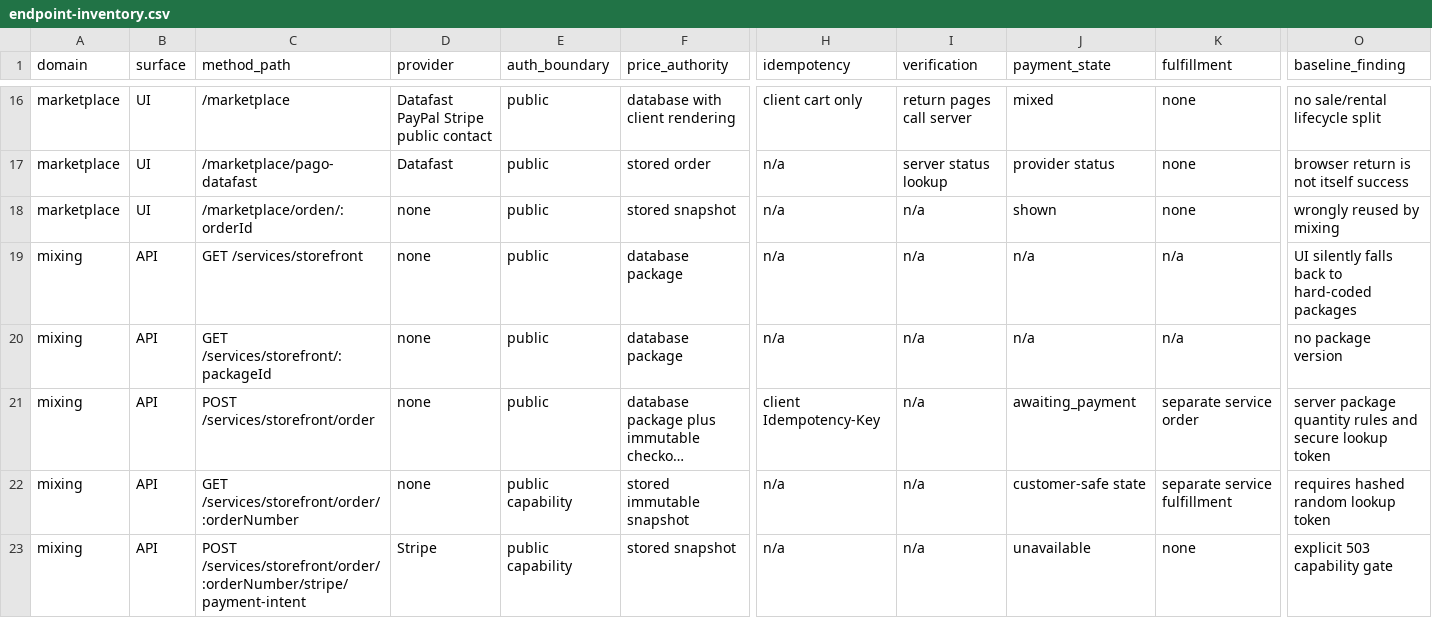
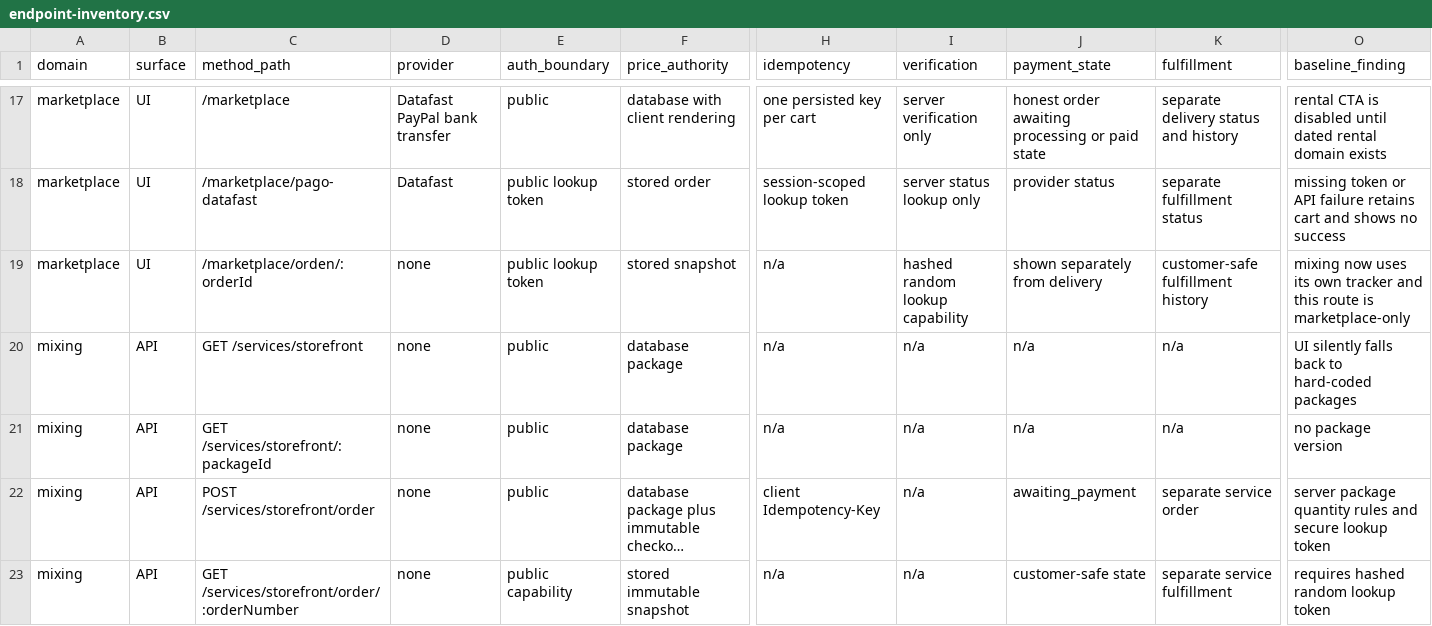
Before and after one commit to diegueins680/tdf-app, a CSV file: docs/revenue-platform/endpoint-inventory.csv, drawn as a sheet; only a part is shown, gaps mark what is left out; the shorter side is filled out with more unchanged rows; long unchanged cells end in …; addresses are those after the commit; the diff covers the shown part only; the diff names each change by its address in the sheet, - before the commit and + after, or states it on an @@ line.

```diff
--- a/docs/revenue-platform/endpoint-inventory.csv
+++ b/docs/revenue-platform/endpoint-inventory.csv
-D17 (provider): Datafast PayPal Stripe public contact
+D17 (provider): Datafast PayPal bank transfer
-H17 (idempotency): client cart only
+H17 (idempotency): one persisted key per cart
-I17 (verification): return pages call server
+I17 (verification): server verification only
-J17 (payment_state): mixed
+J17 (payment_state): honest order awaiting processing or paid state
-K17 (fulfillment): none
+K17 (fulfillment): separate delivery status and history
-O17 (baseline_finding): no sale/rental lifecycle split
+O17 (baseline_finding): rental CTA is disabled until dated rental domain exists
-E18:E19 (auth_boundary): public
+E18:E19 (auth_boundary): public lookup token
-H18 (idempotency): n/a
+H18 (idempotency): session-scoped lookup token
-I18 (verification): server status lookup
+I18 (verification): server status lookup only
-K18 (fulfillment): none
+K18 (fulfillment): separate fulfillment status
-O18 (baseline_finding): browser return is not itself success
+O18 (baseline_finding): missing token or API failure retains cart and shows no success
-I19 (verification): n/a
+I19 (verification): hashed random lookup capability
-J19 (payment_state): shown
+J19 (payment_state): shown separately from delivery
-K19 (fulfillment): none
+K19 (fulfillment): customer-safe fulfillment history
-O19 (baseline_finding): wrongly reused by mixing
+O19 (baseline_finding): mixing now uses its own tracker and this route is marketplace-only
```
Also changed, not shown: 1 added row and 72 edited cells elsewhere in this file, 37 other files.
